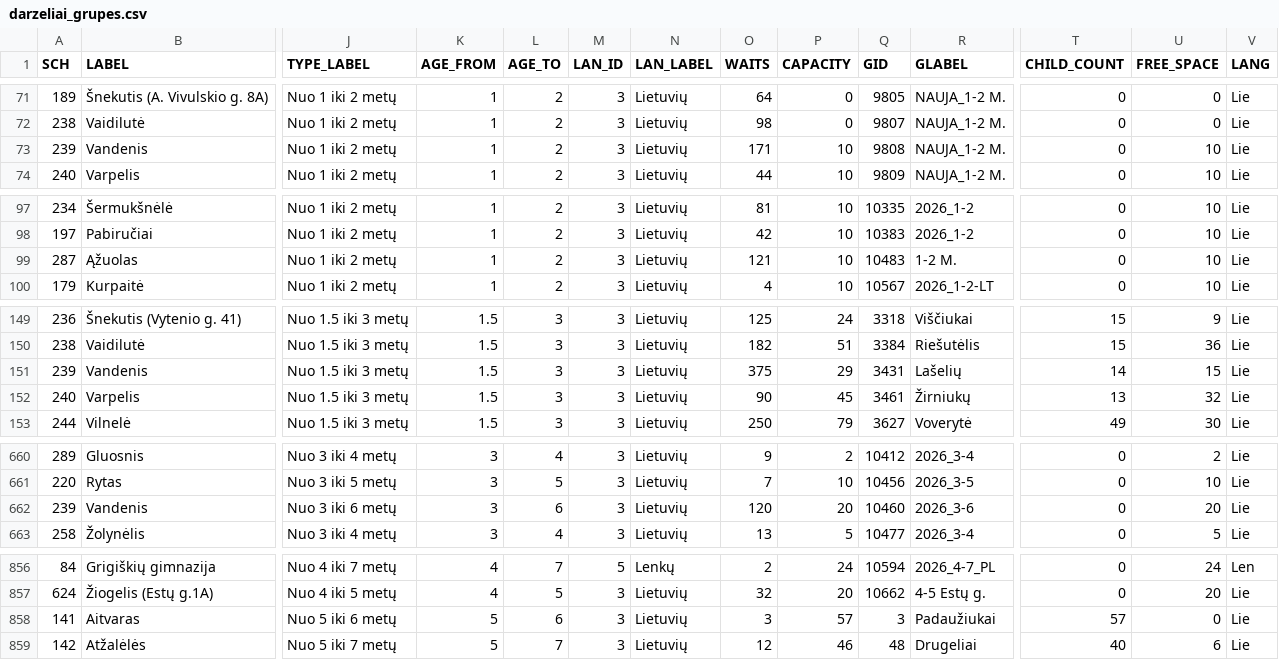
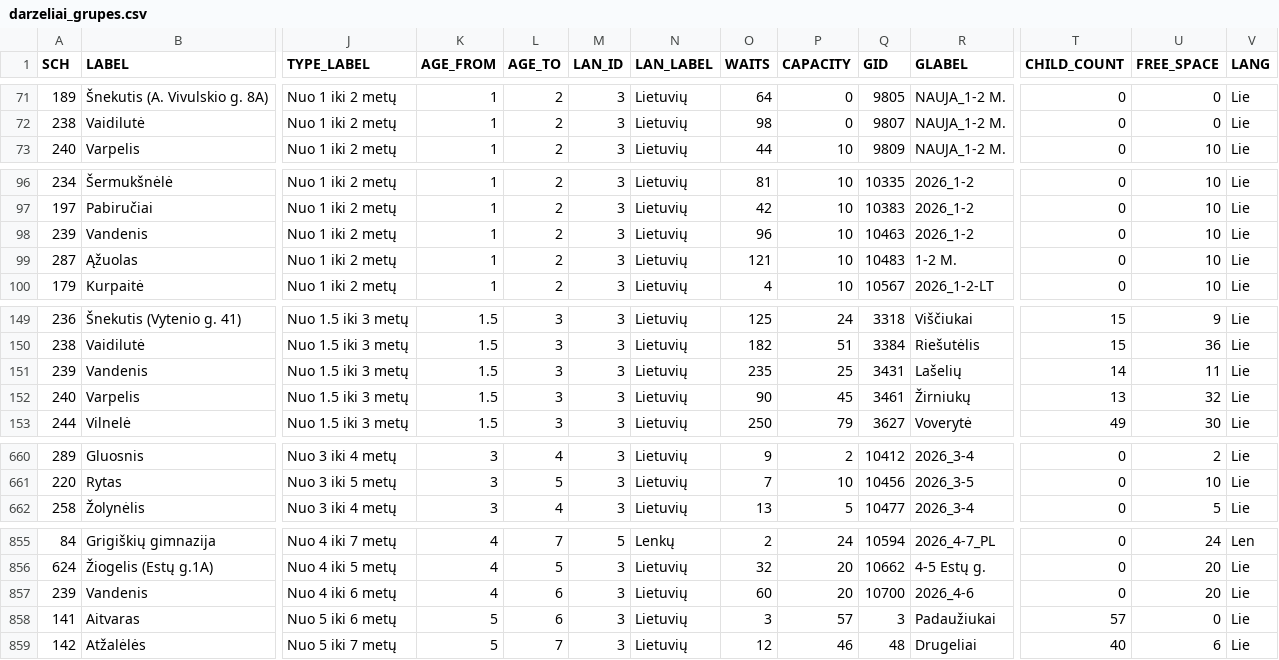
Before and after one commit to vilnius/darzeliai, a CSV file: data/darzeliai_grupes.csv, drawn as a sheet; only a part is shown, gaps mark what is left out; removed rows and columns are numbered as before the commit, all else as after; rows hold the shown columns only; the diff covers the shown part only; the diff names each change by its address in the sheet, - before the commit and + after, or states it on an @@ line.

Commit message:
automatic daily update

```diff
--- a/data/darzeliai_grupes.csv
+++ b/data/darzeliai_grupes.csv
-row 73: 239 | Vandenis | Nuo 1 iki 2 metų | 1 | 2 | 3 | Lietuvių | 171 | 10 | 9808 | NAUJA_1-2 M. | 0 | 10 | Lie
+row 98: 239 | Vandenis | Nuo 1 iki 2 metų | 1 | 2 | 3 | Lietuvių | 96 | 10 | 10463 | 2026_1-2 | 0 | 10 | Lie
-O151 (WAITS): 375
+O151 (WAITS): 235
-P151 (CAPACITY): 29
+P151 (CAPACITY): 25
-U151 (FREE_SPACE): 15
+U151 (FREE_SPACE): 11
-row 662: 239 | Vandenis | Nuo 3 iki 6 metų | 3 | 6 | 3 | Lietuvių | 120 | 20 | 10460 | 2026_3-6 | 0 | 20 | Lie
+row 857: 239 | Vandenis | Nuo 4 iki 6 metų | 4 | 6 | 3 | Lietuvių | 60 | 20 | 10700 | 2026_4-6 | 0 | 20 | Lie
```
Also changed, not shown: 8 edited cells elsewhere in this file.
